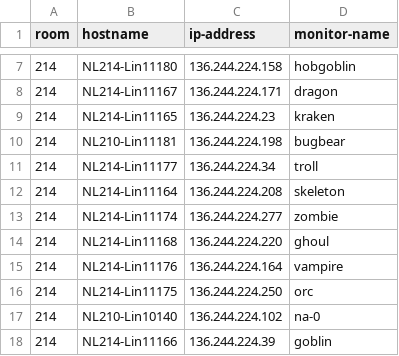
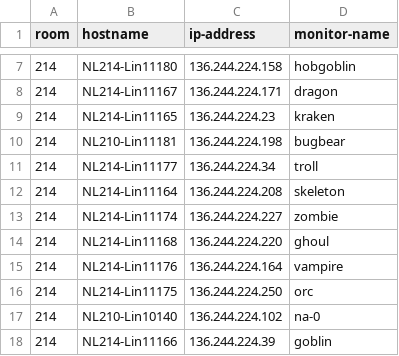
Before and after one commit to ConnAALL/camelRay, a CSV file: workers.csv, drawn as a sheet; only a part is shown, gaps mark what is left out.

Commit message:
update workers list

```diff
--- a/workers.csv
+++ b/workers.csv
@@ -12,3 +12,3 @@ room,hostname,ip-address,monitor-name
 214,NL214-Lin11164,136.244.224.208,skeleton
-214,NL214-Lin11174,136.244.224.277,zombie
+214,NL214-Lin11174,136.244.224.227,zombie
 214,NL214-Lin11168,136.244.224.220,ghoul
```
